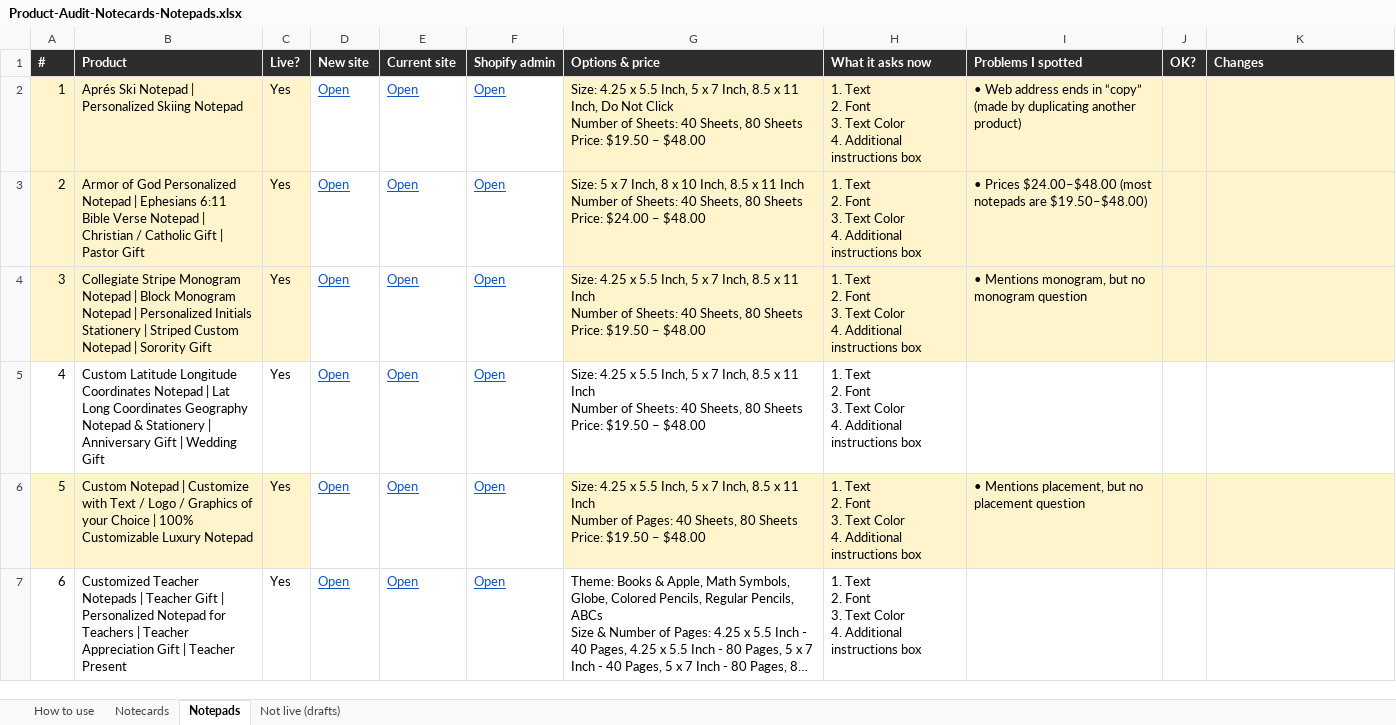
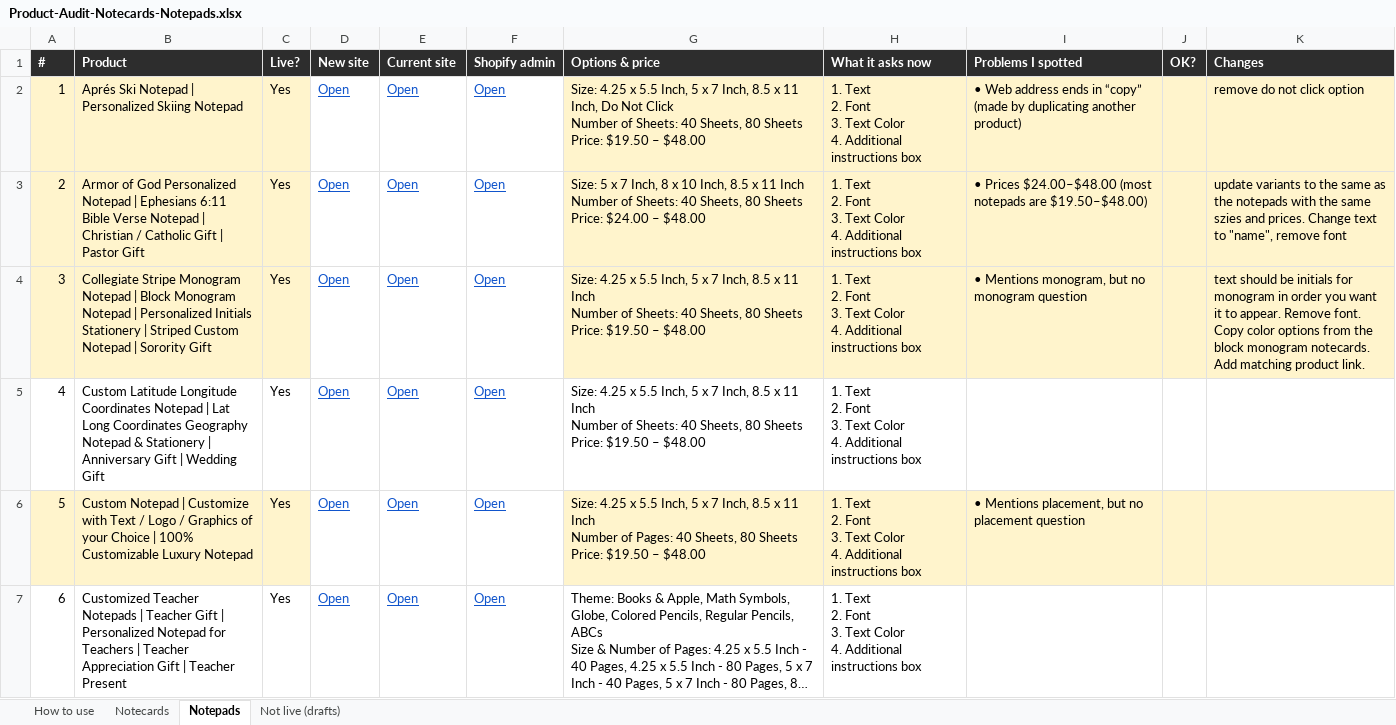
Before and after one commit to DCMaker56/winsome-life-hydrogen, an Excel workbook: docs/Product-Audit-Notecards-Notepads.xlsx, sheet Notepads, drawn as a sheet; only a part is shown; long unchanged cells end in …; values as stored, in another font and other column widths than the file's, no borders; the diff names each change by its address in the sheet, - before the commit and + after, or states it on an @@ line.

```diff
--- a/docs/Product-Audit-Notecards-Notepads.xlsx (sheet Notepads)
+++ b/docs/Product-Audit-Notecards-Notepads.xlsx (sheet Notepads)
-K2 (Changes): (empty)
+K2 (Changes): remove do not click option
-K3 (Changes): (empty)
+K3 (Changes): update variants to the same as the notepads with the same szies and prices. Change text to "name", remove font
-K4 (Changes): (empty)
+K4 (Changes): text should be initials for monogram in order you want it to appear. Remove font. Copy color options from the block monogram notecards. Add matching product link.
```
Also changed, not shown: sheet Notecards.
